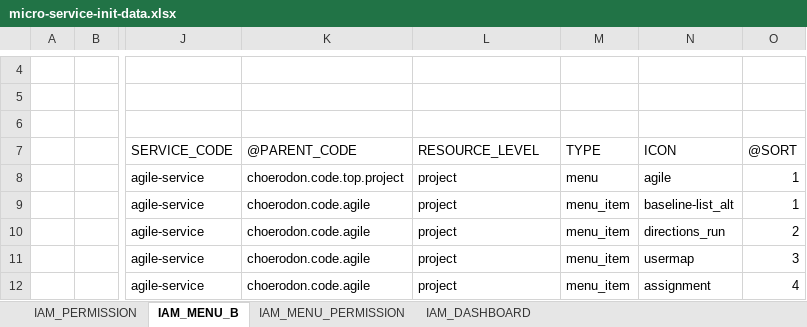
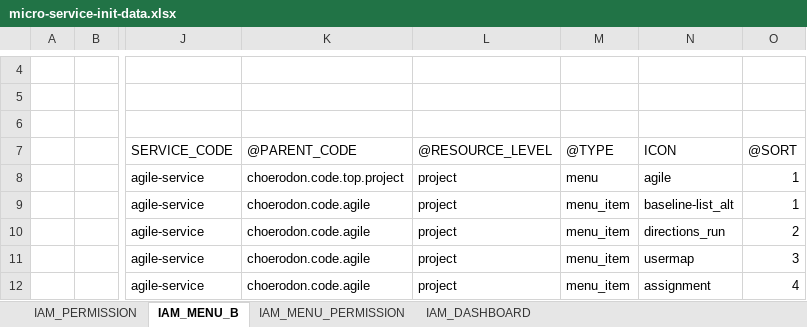
Before and after one commit to choerodon/agile-service-old, an Excel workbook: src/main/resources/script/front/micro-service-init-data.xlsx, sheet IAM_MENU_B, drawn as a sheet; only a part is shown, gaps mark what is left out; values as stored, in another font and other column widths than the file's, no borders; the diff names each change by its address in the sheet, - before the commit and + after, or states it on an @@ line.

Commit message:
[FIX] 调整菜单excel

```diff
--- a/src/main/resources/script/front/micro-service-init-data.xlsx (sheet IAM_MENU_B)
+++ b/src/main/resources/script/front/micro-service-init-data.xlsx (sheet IAM_MENU_B)
-L7: RESOURCE_LEVEL
+L7: @RESOURCE_LEVEL
-M7: TYPE
+M7: @TYPE
```
